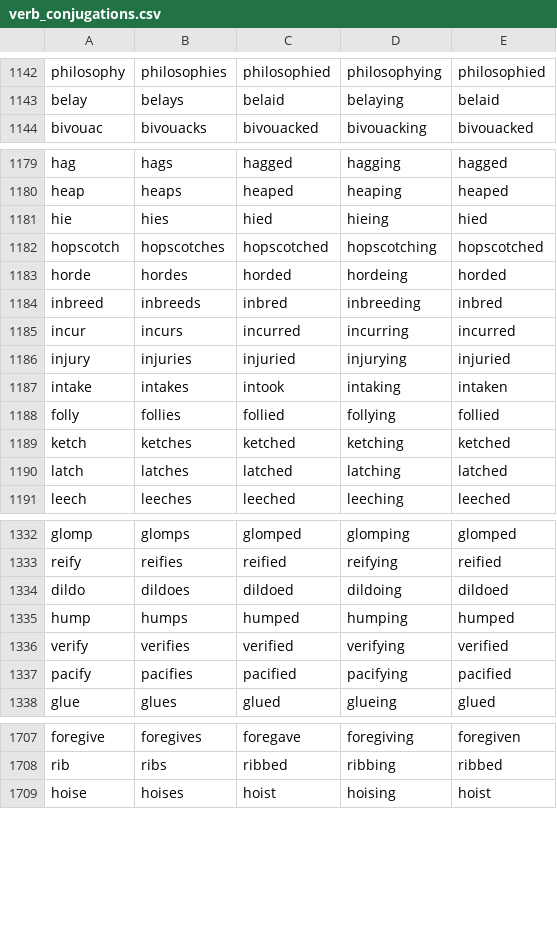
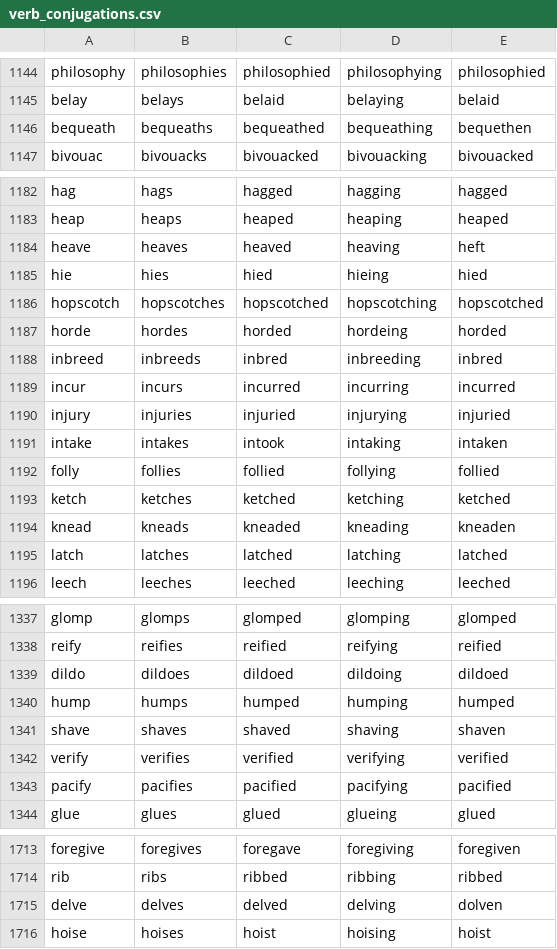
Before and after one commit to gold-silver-copper/english, a CSV file: extractor/verb_conjugations.csv, drawn as a sheet; only a part is shown, gaps mark what is left out; the diff covers the shown part only.

```diff
--- a/extractor/verb_conjugations.csv
+++ b/extractor/verb_conjugations.csv
@@ -1143,2 +1145,3 @@ philosophy,philosophies,philosophied,philosophying,philosophied
 belay,belays,belaid,belaying,belaid
+bequeath,bequeaths,bequeathed,bequeathing,bequethen
 bivouac,bivouacks,bivouacked,bivouacking,bivouacked
@@ -1180,2 +1183,3 @@ hag,hags,hagged,hagging,hagged
 heap,heaps,heaped,heaping,heaped
+heave,heaves,heaved,heaving,heft
 hie,hies,hied,hieing,hied
@@ -1189,2 +1193,3 @@ folly,follies,follied,follying,follied
 ketch,ketches,ketched,ketching,ketched
+knead,kneads,kneaded,kneading,kneaden
 latch,latches,latched,latching,latched
@@ -1335,2 +1340,3 @@ dildo,dildoes,dildoed,dildoing,dildoed
 hump,humps,humped,humping,humped
+shave,shaves,shaved,shaving,shaven
 verify,verifies,verified,verifying,verified
@@ -1708,2 +1714,3 @@ foregive,foregives,foregave,foregiving,foregiven
 rib,ribs,ribbed,ribbing,ribbed
+delve,delves,delved,delving,dolven
 hoise,hoises,hoist,hoising,hoist
```
Also changed, not shown: 3 added rows, 1 removed row and 40 edited cells elsewhere in this file, 3 other files.
